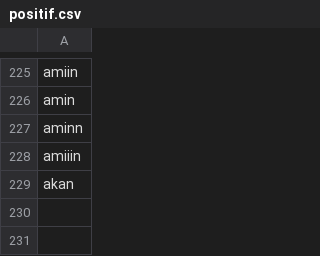
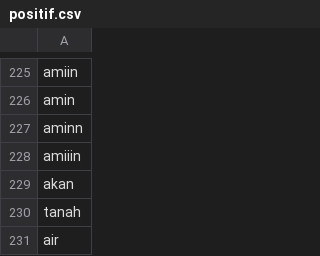
Before and after one commit to jamilulalng/kamus_emoticon, a CSV file: positif.csv, drawn as a sheet; only a part is shown, gaps mark what is left out.

Commit message:
Update positif.csv

```diff
--- a/positif.csv
+++ b/positif.csv
@@ -229 +229,3 @@ amiiin
 akan
+tanah
+air
```
